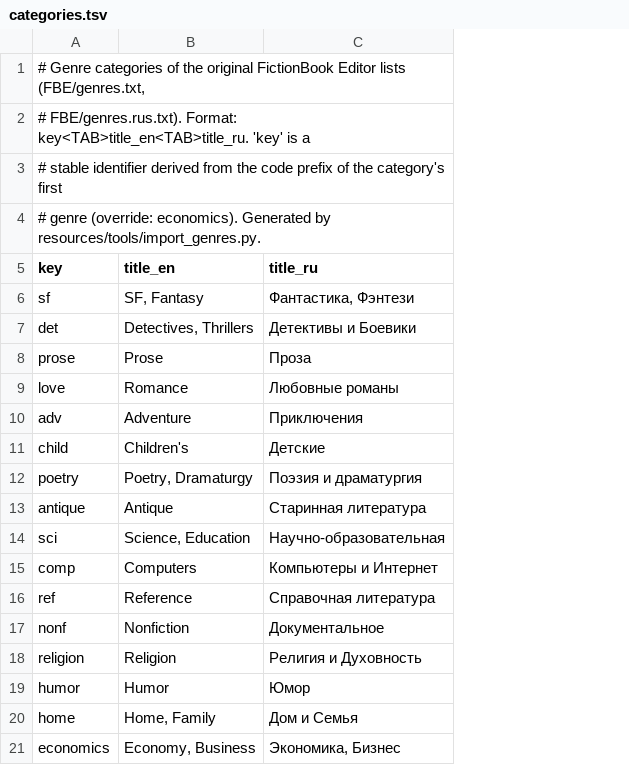
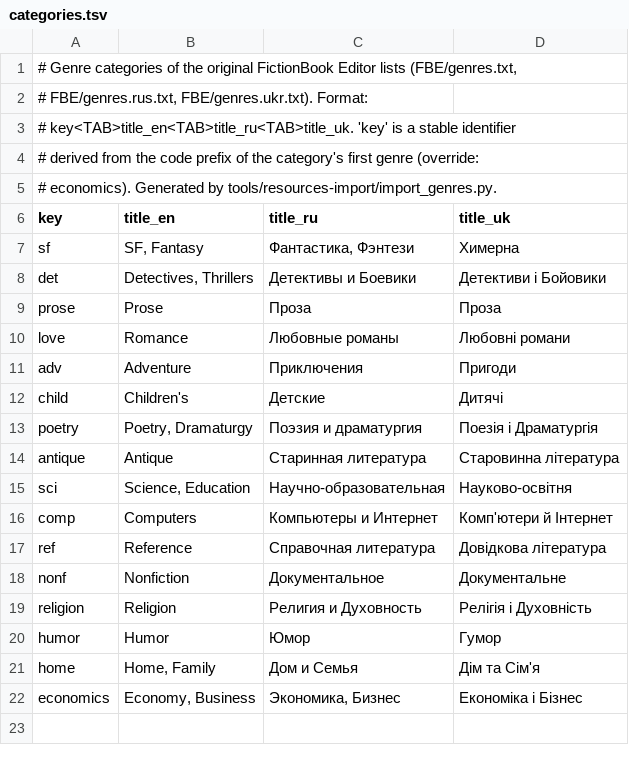
Before and after one commit to QuarkZimmerman/MaximaFictionBookEditor, a TSV file: resources/genres/categories.tsv, drawn as a sheet; addresses are those after the commit; the diff names each change by its address in the sheet, - before the commit and + after, or states it on an @@ line.

Commit message:
Ukrainian genre, language and symbol names
The genre importer reads the original editor's genres.ukr.txt and writes
names.uk.txt and categories with Ukrainian titles; the codes the original
list lacks are translated in the importer's table (names.extra.uk.txt).
languages.json carries the Ukrainian language names and group titles of
the original's ukr.xsl, symbols.ini a Ukrainian name column. The core
serves uk names for genres (also for legacy TSV codes), languages and
symbols; the Description form picks them under the Ukrainian interface.

```diff
--- a/resources/genres/categories.tsv
+++ b/resources/genres/categories.tsv
+column D (title_uk), rows 7-22: Химерна | Детективи і Бойовики | Проза | Любовні романи | Пригоди | Дитячі | Поезія і Драматургія | Старовинна література | Науково-освітня | Комп'ютери й Інтернет | Довідкова література | Документальне | Релігія і Духовність | Гумор | Дім та Сім'я | Економіка і Бізнес
-A2 (key): # FBE/genres.rus.txt). Format: key<TAB>title_en<TAB>title_ru. 'key' is a
+A2 (key): # FBE/genres.rus.txt, FBE/genres.ukr.txt). Format:
-A3 (key): # stable identifier derived from the code prefix of the category's first
+A3 (key): # key<TAB>title_en<TAB>title_ru<TAB>title_uk. 'key' is a stable identifier
-A4 (key): # genre (override: economics). Generated by resources/tools/import_genres.py.
+A4 (key): # derived from the code prefix of the category's first genre (override:
+row 5: # economics). Generated by tools/resources-import/import_genres.py.
```
Also changed, not shown: resources/genres/categories.extra.tsv, 16 other files.
